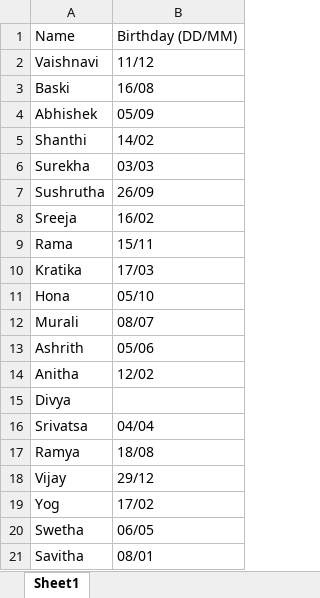
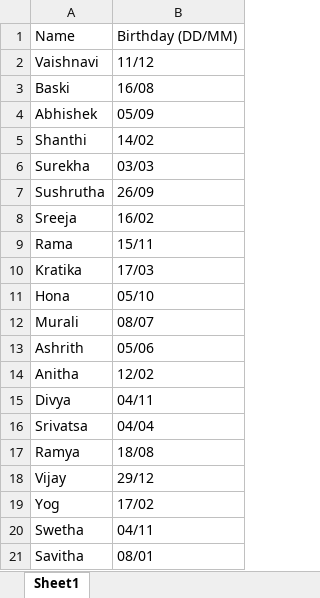
Before and after one commit to swetha65/BirthdayProject, an Excel workbook: data/Birthdays.xlsx, sheet Sheet1, drawn as a sheet; values as stored, in another font and other column widths than the file's, no borders; the diff names each change by its address in the sheet, - before the commit and + after, or states it on an @@ line.

```diff
--- a/data/Birthdays.xlsx (sheet Sheet1)
+++ b/data/Birthdays.xlsx (sheet Sheet1)
-B15: (empty)
+B15: 04/11
-B20: 06/05
+B20: 04/11
```
Also changed, not shown: 4 other files.
